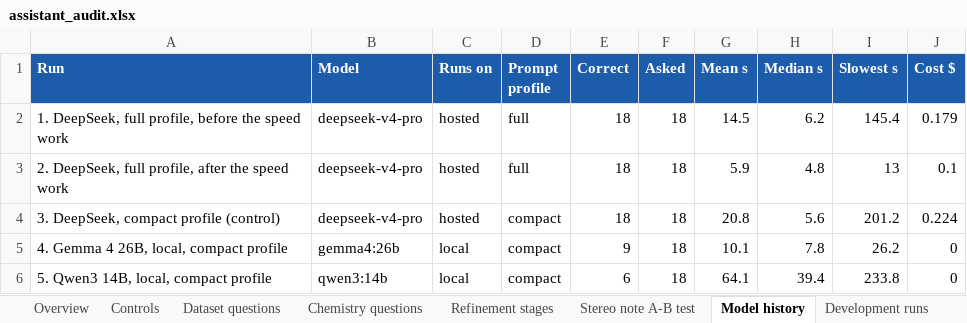
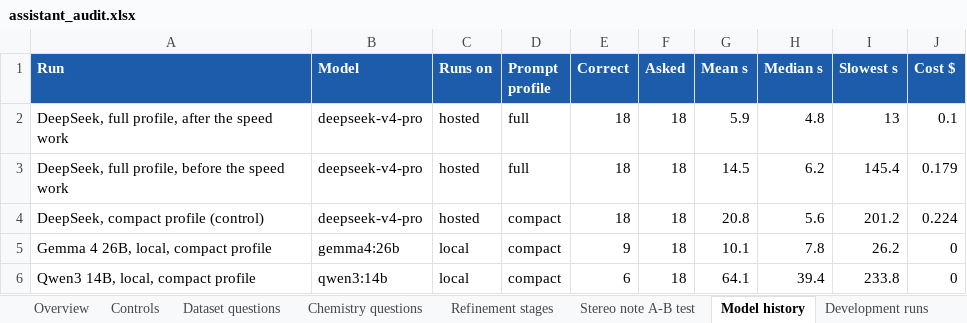
Before and after one commit to hartmanjd/cb2-affinity, an Excel workbook: results/assistant_audit.xlsx, sheet Model history, drawn as a sheet; values as stored, in another font and other column widths than the file's, no borders; removed rows and columns are numbered as before the commit, all else as after; the diff names each change by its address in the sheet, - before the commit and + after, or states it on an @@ line.

```diff
--- a/results/assistant_audit.xlsx (sheet Model history)
+++ b/results/assistant_audit.xlsx (sheet Model history)
+row 2: DeepSeek, full profile, after the speed work | deepseek-v4-pro | hosted | full | 18 | 18 | 5.9 | 4.8 | 13 | 0.1
-A3 (Run): 1. DeepSeek, full…
+A3 (Run): DeepSeek, full…
-row 3: 2. DeepSeek, full profile, after the speed work | deepseek-v4-pro | hosted | full | 18 | 18 | 5.9 | 4.8 | 13 | 0.1
-A4 (Run): 3. DeepSeek, compact profile (control)
+A4 (Run): DeepSeek, compact profile (control)
-A5 (Run): 4. Gemma 4 26B, local, compact profile
+A5 (Run): Gemma 4 26B, local, compact profile
-A6 (Run): 5. Qwen3 14B, local, compact profile
+A6 (Run): Qwen3 14B, local, compact profile
```
Also changed, not shown: sheet Overview, 1 other file.
